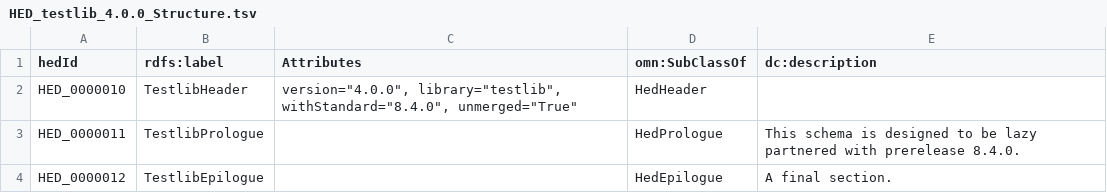
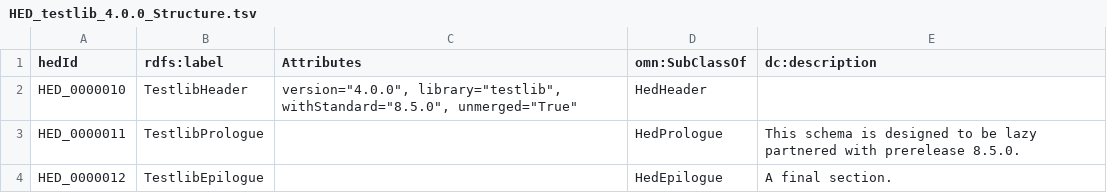
Before and after one commit to hed-standard/hed-schemas, a TSV file: library_schemas/testlib/prerelease/hedtsv/HED_testlib_4.0.0/HED_testlib_4.0.0_Structure.tsv, drawn as a sheet.

Commit message:
Added a new testlib_4.0.0 with corrected extras

```diff
--- a/library_schemas/testlib/prerelease/hedtsv/HED_testlib_4.0.0/HED_testlib_4.0.0_Structure.tsv
+++ b/library_schemas/testlib/prerelease/hedtsv/HED_testlib_4.0.0/HED_testlib_4.0.0_Structure.tsv
@@ -1,4 +1,4 @@
 hedId	rdfs:label	Attributes	omn:SubClassOf	dc:description
-HED_0000010	TestlibHeader	version="4.0.0", library="testlib", withStandard="8.4.0", unmerged="True"	HedHeader	
-HED_0000011	TestlibPrologue		HedPrologue	This schema is designed to be lazy partnered with prerelease 8.4.0.
+HED_0000010	TestlibHeader	version="4.0.0", library="testlib", withStandard="8.5.0", unmerged="True"	HedHeader	
+HED_0000011	TestlibPrologue		HedPrologue	This schema is designed to be lazy partnered with prerelease 8.5.0.
 HED_0000012	TestlibEpilogue		HedEpilogue	A final section.
```
Also changed, not shown: 8 other files.
